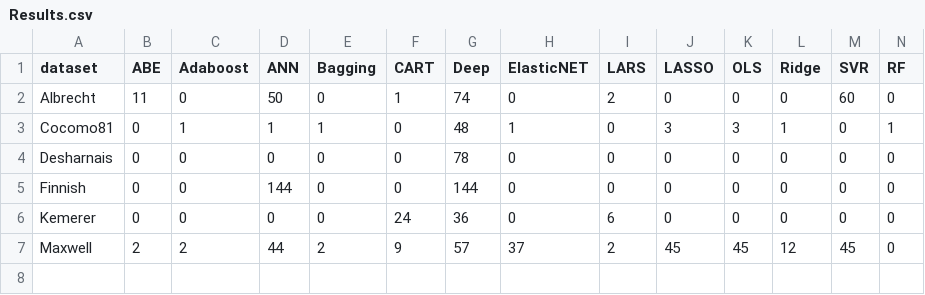
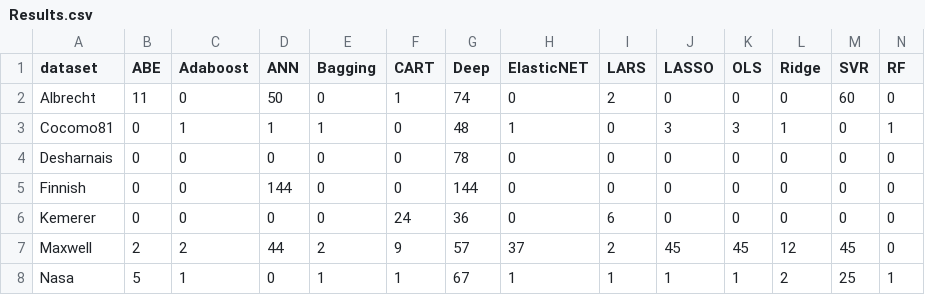
Before and after one commit to albertofernandezs/machine-learning, a CSV file: actualizacion/Results.csv, drawn as a sheet; only a part is shown; rows hold the shown columns only; the diff names each change by its address in the sheet, - before the commit and + after, or states it on an @@ line.

Commit message:
Results nasa

```diff
--- a/actualizacion/Results.csv
+++ b/actualizacion/Results.csv
+row 8: Nasa | 5 | 1 | 0 | 1 | 1 | 67 | 1 | 1 | 1 | 1 | 2 | 25 | 1
```
